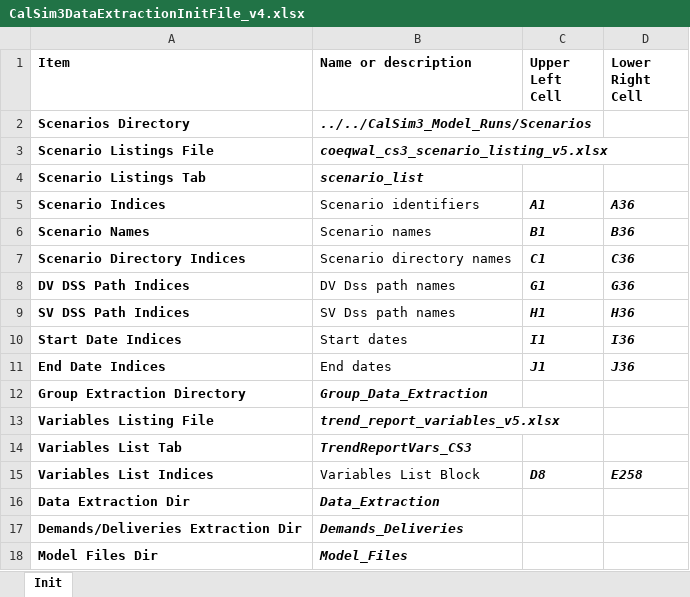
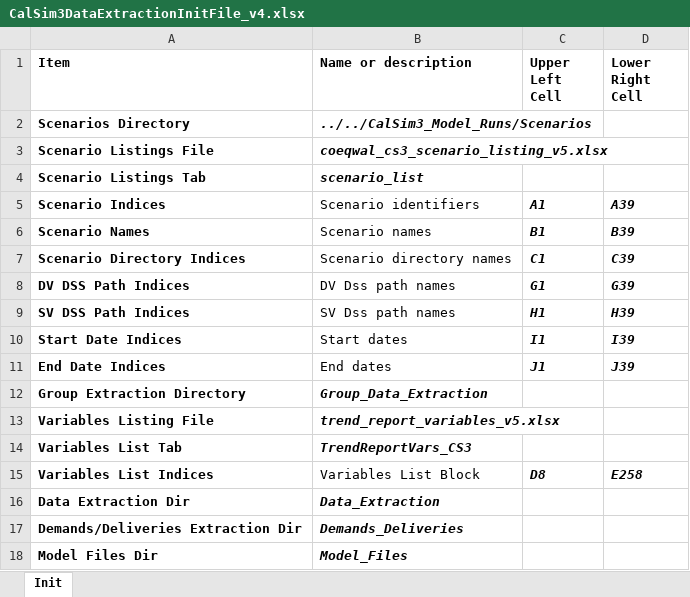
Before and after one commit to canruso/COEQWAL_V3, an Excel workbook: notebooks/CalSim3DataExtractionInitFile_v4.xlsx, sheet Init, drawn as a sheet; only a part is shown; values as stored, in another font and other column widths than the file's, no borders; the diff names each change by its address in the sheet, - before the commit and + after, or states it on an @@ line.

Commit message:
modified init files to add more scenarios

```diff
--- a/notebooks/CalSim3DataExtractionInitFile_v4.xlsx (sheet Init)
+++ b/notebooks/CalSim3DataExtractionInitFile_v4.xlsx (sheet Init)
-D5 (Lower Right Cell): A36
+D5 (Lower Right Cell): A39
-D6 (Lower Right Cell): B36
+D6 (Lower Right Cell): B39
-D7 (Lower Right Cell): C36
+D7 (Lower Right Cell): C39
-D8 (Lower Right Cell): G36
+D8 (Lower Right Cell): G39
-D9 (Lower Right Cell): H36
+D9 (Lower Right Cell): H39
-D10 (Lower Right Cell): I36
+D10 (Lower Right Cell): I39
-D11 (Lower Right Cell): J36
+D11 (Lower Right Cell): J39
```
Also changed, not shown: notebooks/CalSim3DeliveryDataExtractionInitFile_v1.xlsx, notebooks/CalSim3GroundWaterDataExtractionInitFile_v1.xlsx.
